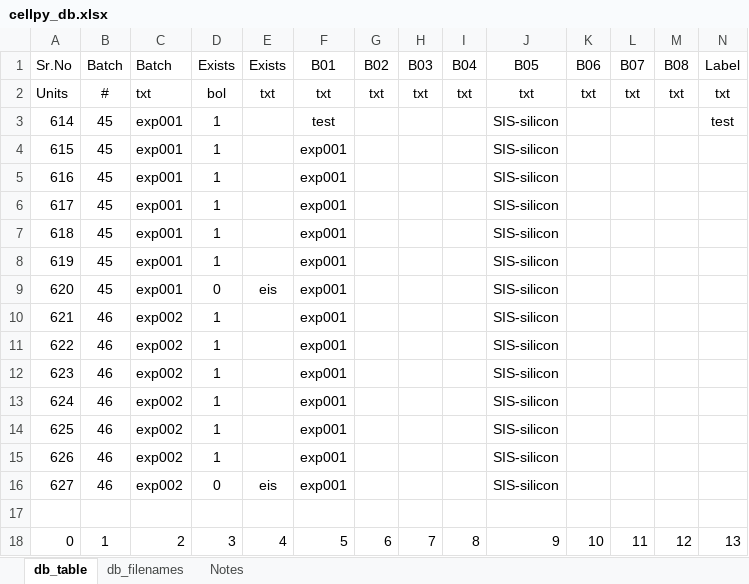
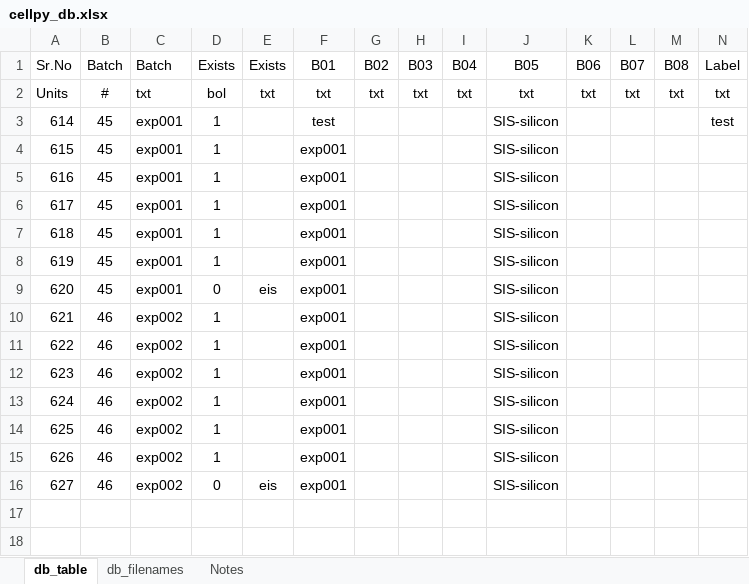
Before and after one commit to jepegit/cellpy, an Excel workbook: cellpy/databases/cellpy_db.xlsx, sheet db_table, drawn as a sheet; only a part is shown; values as stored, in another font and other column widths than the file's, no borders; rows hold the shown columns only; the diff names each change by its address in the sheet, - before the commit and + after, or states it on an @@ line.

```diff
--- a/cellpy/databases/cellpy_db.xlsx (sheet db_table)
+++ b/cellpy/databases/cellpy_db.xlsx (sheet db_table)
-row 17: (empty)
-row 18: 0 | 1 | 2 | 3 | 4 | 5 | 6 | 7 | 8 | 9 | 10 | 11 | 12 | 13
```
Also changed, not shown: 4 other files.
